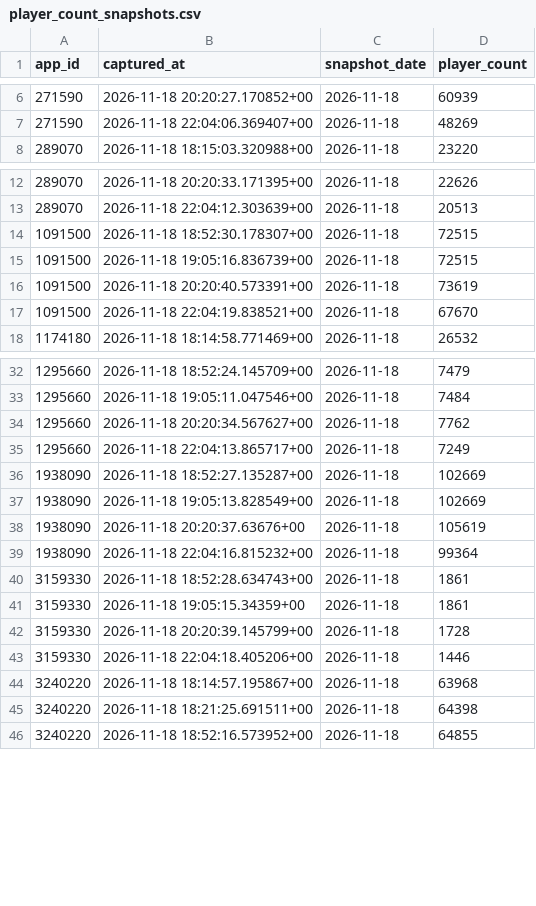
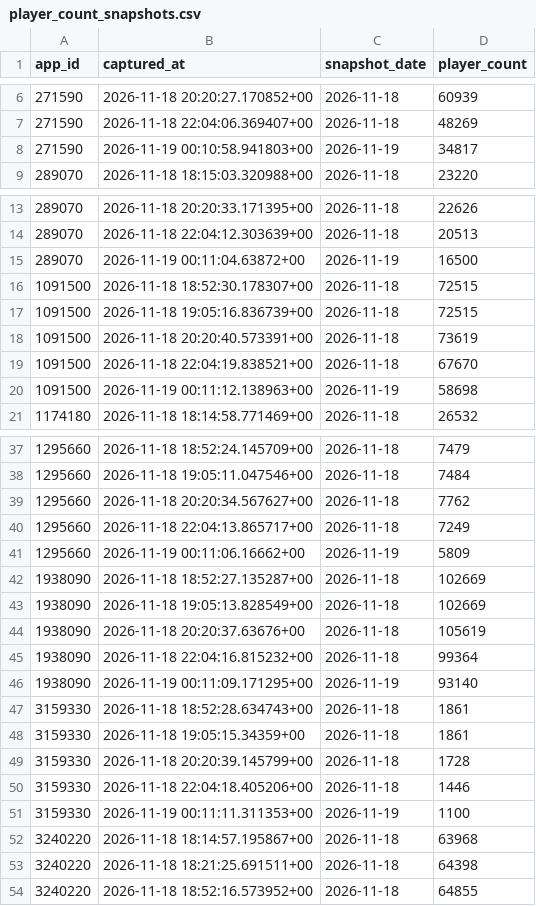
Before and after one commit to amyvwhite/game-data-pipeline, a CSV file: data/warehouse/player_count_snapshots.csv, drawn as a sheet; only a part is shown, gaps mark what is left out; the diff covers the shown part only; the diff names each change by its address in the sheet, - before the commit and + after, or states it on an @@ line.

```diff
--- a/data/warehouse/player_count_snapshots.csv
+++ b/data/warehouse/player_count_snapshots.csv
+row 8: 271590 | 2026-11-19 00:10:58.941803+00 | 2026-11-19 | 34817
+row 15: 289070 | 2026-11-19 00:11:04.63872+00 | 2026-11-19 | 16500
+row 20: 1091500 | 2026-11-19 00:11:12.138963+00 | 2026-11-19 | 58698
+row 41: 1295660 | 2026-11-19 00:11:06.16662+00 | 2026-11-19 | 5809
+row 46: 1938090 | 2026-11-19 00:11:09.171295+00 | 2026-11-19 | 93140
+row 51: 3159330 | 2026-11-19 00:11:11.311353+00 | 2026-11-19 | 1100
```
Also changed, not shown: 5 added rows elsewhere in this file, data/warehouse/market_daily.csv, data/warehouse/player_counts_daily.csv, 9 other files.
